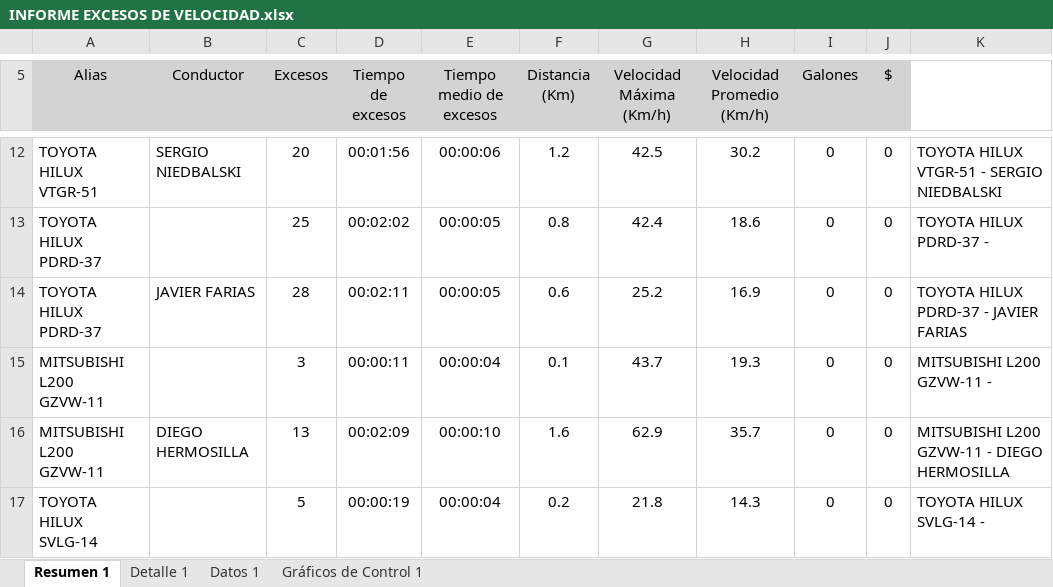
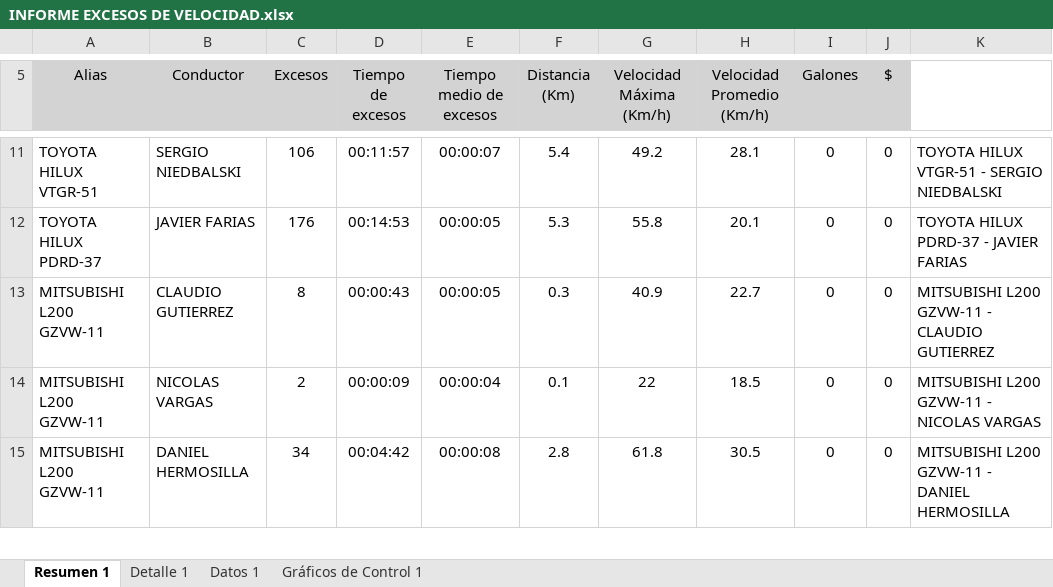
Before and after one commit to WurfelSPA/tracklink-santamarta, an Excel workbook: INFORME EXCESOS DE VELOCIDAD.xlsx, sheet Resumen 1, drawn as a sheet; only a part is shown, gaps mark what is left out; values as stored, in another font and other column widths than the file's, no borders; table styles not drawn; removed rows and columns are numbered as before the commit, all else as after; the diff covers the shown part only; the diff names each change by its address in the sheet, - before the commit and + after, or states it on an @@ line.

```diff
--- a/INFORME EXCESOS DE VELOCIDAD.xlsx (sheet Resumen 1)
+++ b/INFORME EXCESOS DE VELOCIDAD.xlsx (sheet Resumen 1)
-C11 (Excesos): 20
+C11 (Excesos): 106
-D11 (Tiempo de excesos): 00:01:56
+D11 (Tiempo de excesos): 00:11:57
-E11 (Tiempo medio de excesos): 00:00:06
+E11 (Tiempo medio de excesos): 00:00:07
-F11 (Distancia (Km)): 1.2
+F11 (Distancia (Km)): 5.4
-G11 (Velocidad Máxima (Km/h)): 42.5
+G11 (Velocidad Máxima (Km/h)): 49.2
-H11 (Velocidad Promedio (Km/h)): 30.2
+H11 (Velocidad Promedio (Km/h)): 28.1
-row 13: TOYOTA HILUX PDRD-37 |  | 25 | 00:02:02 | 00:00:05 | 0.8 | 42.4 | 18.6 | 0 | 0 | TOYOTA HILUX PDRD-37 -
-C12 (Excesos): 28
+C12 (Excesos): 176
-D12 (Tiempo de excesos): 00:02:11
+D12 (Tiempo de excesos): 00:14:53
-F12 (Distancia (Km)): 0.6
+F12 (Distancia (Km)): 5.3
-G12 (Velocidad Máxima (Km/h)): 25.2
+G12 (Velocidad Máxima (Km/h)): 55.8
-H12 (Velocidad Promedio (Km/h)): 16.9
+H12 (Velocidad Promedio (Km/h)): 20.1
+row 13: MITSUBISHI L200 GZVW-11 | CLAUDIO GUTIERREZ | 8 | 00:00:43 | 00:00:05 | 0.3 | 40.9 | 22.7 | 0 | 0 | MITSUBISHI L200 GZVW-11 - CLAUDIO GUTIERREZ
-B14 (Conductor): (empty)
+B14 (Conductor): NICOLAS VARGAS
-C14 (Excesos): 3
+C14 (Excesos): 2
-D14 (Tiempo de excesos): 00:00:11
+D14 (Tiempo de excesos): 00:00:09
-G14 (Velocidad Máxima (Km/h)): 43.7
+G14 (Velocidad Máxima (Km/h)): 22
-H14 (Velocidad Promedio (Km/h)): 19.3
+H14 (Velocidad Promedio (Km/h)): 18.5
-K14: MITSUBISHI L200 GZVW-11 -
+K14: MITSUBISHI L200 GZVW-11 - NICOLAS VARGAS
-B15 (Conductor): DIEGO HERMOSILLA
+B15 (Conductor): DANIEL HERMOSILLA
-C15 (Excesos): 13
+C15 (Excesos): 34
-D15 (Tiempo de excesos): 00:02:09
+D15 (Tiempo de excesos): 00:04:42
-E15 (Tiempo medio de excesos): 00:00:10
+E15 (Tiempo medio de excesos): 00:00:08
-F15 (Distancia (Km)): 1.6
+F15 (Distancia (Km)): 2.8
-G15 (Velocidad Máxima (Km/h)): 62.9
+G15 (Velocidad Máxima (Km/h)): 61.8
-H15 (Velocidad Promedio (Km/h)): 35.7
+H15 (Velocidad Promedio (Km/h)): 30.5
-K15: MITSUBISHI L200 GZVW-11 - DIEGO HERMOSILLA
+K15: MITSUBISHI L200 GZVW-11 - DANIEL HERMOSILLA
-row 17: TOYOTA HILUX SVLG-14 |  | 5 | 00:00:19 | 00:00:04 | 0.2 | 21.8 | 14.3 | 0 | 0 | TOYOTA HILUX SVLG-14 -
```
Also changed, not shown: 1 added row, 2 removed rows and 30 edited cells elsewhere in this sheet, sheet Datos 1, sheet Detalle 1, charts or pictures, 1 other file.
